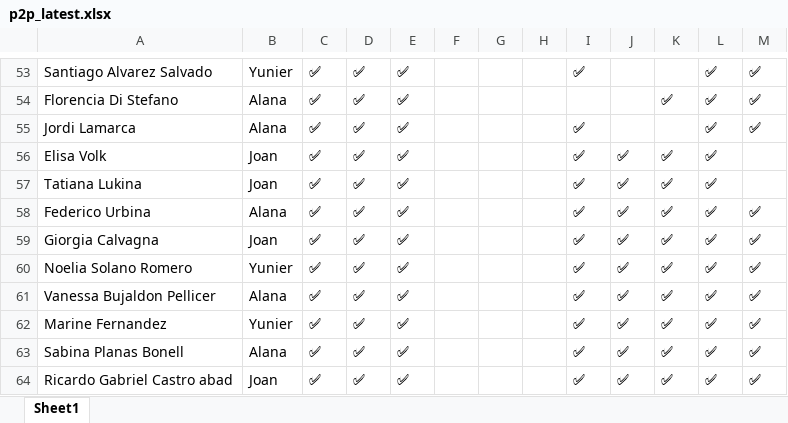
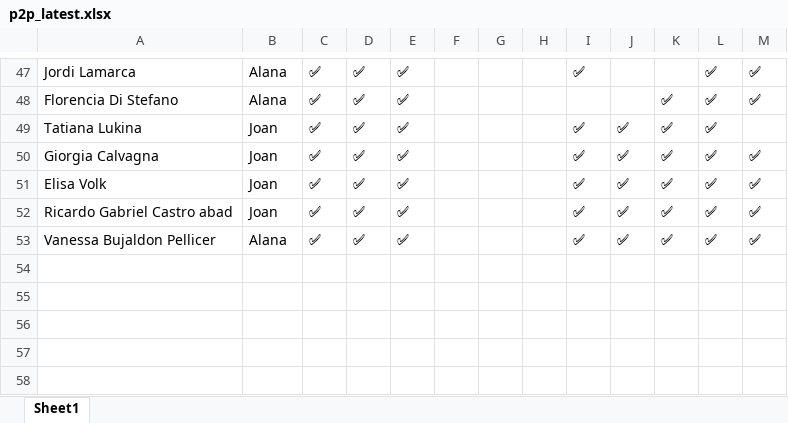
Before and after one commit to alanaolivieri/P2P-ITA, an Excel workbook: data/p2p_latest.xlsx, sheet Sheet1, drawn as a sheet; only a part is shown, gaps mark what is left out; values as stored, in another font and other column widths than the file's, no borders; removed rows and columns are numbered as before the commit, all else as after; the diff covers the shown part only; the diff names each change by its address in the sheet, - before the commit and + after, or states it on an @@ line.

```diff
--- a/data/p2p_latest.xlsx (sheet Sheet1)
+++ b/data/p2p_latest.xlsx (sheet Sheet1)
-A47: Santiago Alvarez Salvado
+A47: Jordi Lamarca
-B47: Yunier
+B47: Alana
-row 55: Jordi Lamarca | Alana | ✅ | ✅ | ✅ |  |  |  | ✅ |  |  | ✅ | ✅
-row 56: Elisa Volk | Joan | ✅ | ✅ | ✅ |  |  |  | ✅ | ✅ | ✅ | ✅
-row 58: Federico Urbina | Alana | ✅ | ✅ | ✅ |  |  |  | ✅ | ✅ | ✅ | ✅ | ✅
+row 51: Elisa Volk | Joan | ✅ | ✅ | ✅ |  |  |  | ✅ | ✅ | ✅ | ✅ | ✅
-A52: Noelia Solano Romero
+A52: Ricardo Gabriel Castro abad
-B52: Yunier
+B52: Joan
-row 62: Marine Fernandez | Yunier | ✅ | ✅ | ✅ |  |  |  | ✅ | ✅ | ✅ | ✅ | ✅
-row 63: Sabina Planas Bonell | Alana | ✅ | ✅ | ✅ |  |  |  | ✅ | ✅ | ✅ | ✅ | ✅
-row 64: Ricardo Gabriel Castro abad | Joan | ✅ | ✅ | ✅ |  |  |  | ✅ | ✅ | ✅ | ✅ | ✅
```
Also changed, not shown: 8 added rows, 14 removed rows, 14 moved rows and 12 edited cells elsewhere in this sheet, data/actividades.xlsx.
